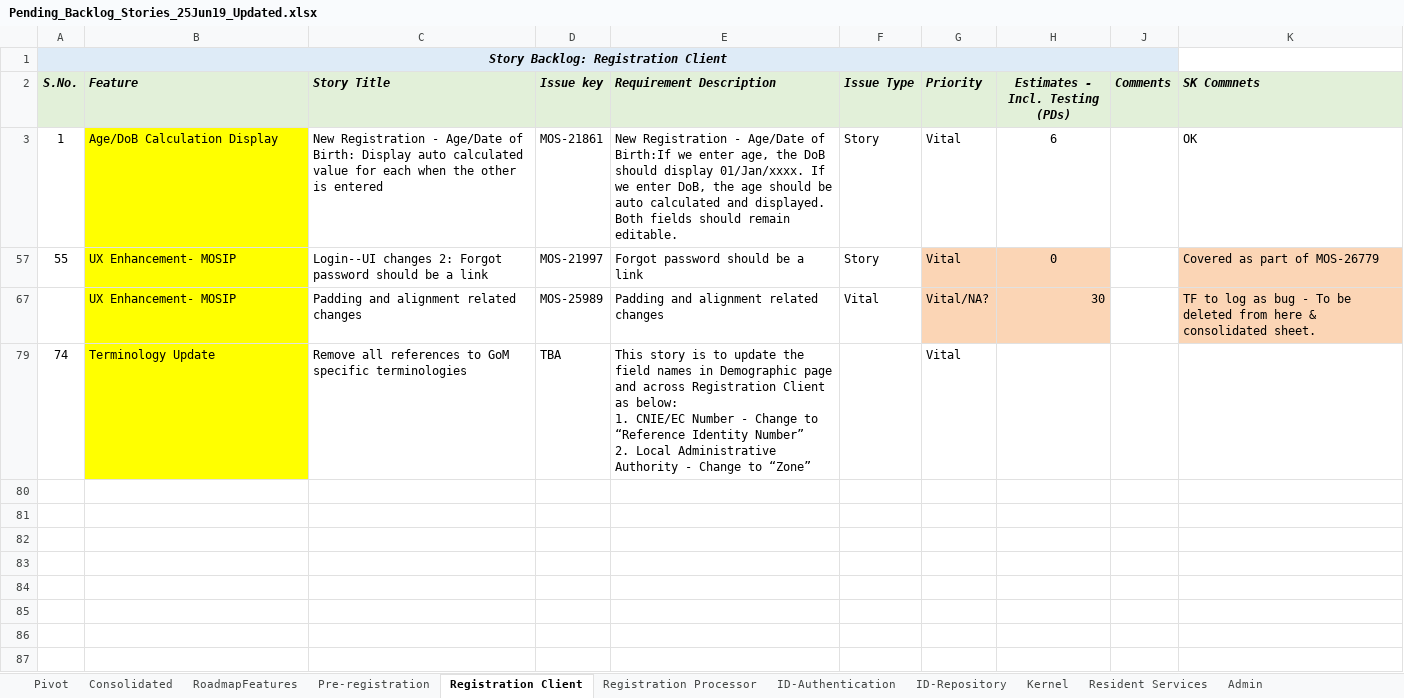
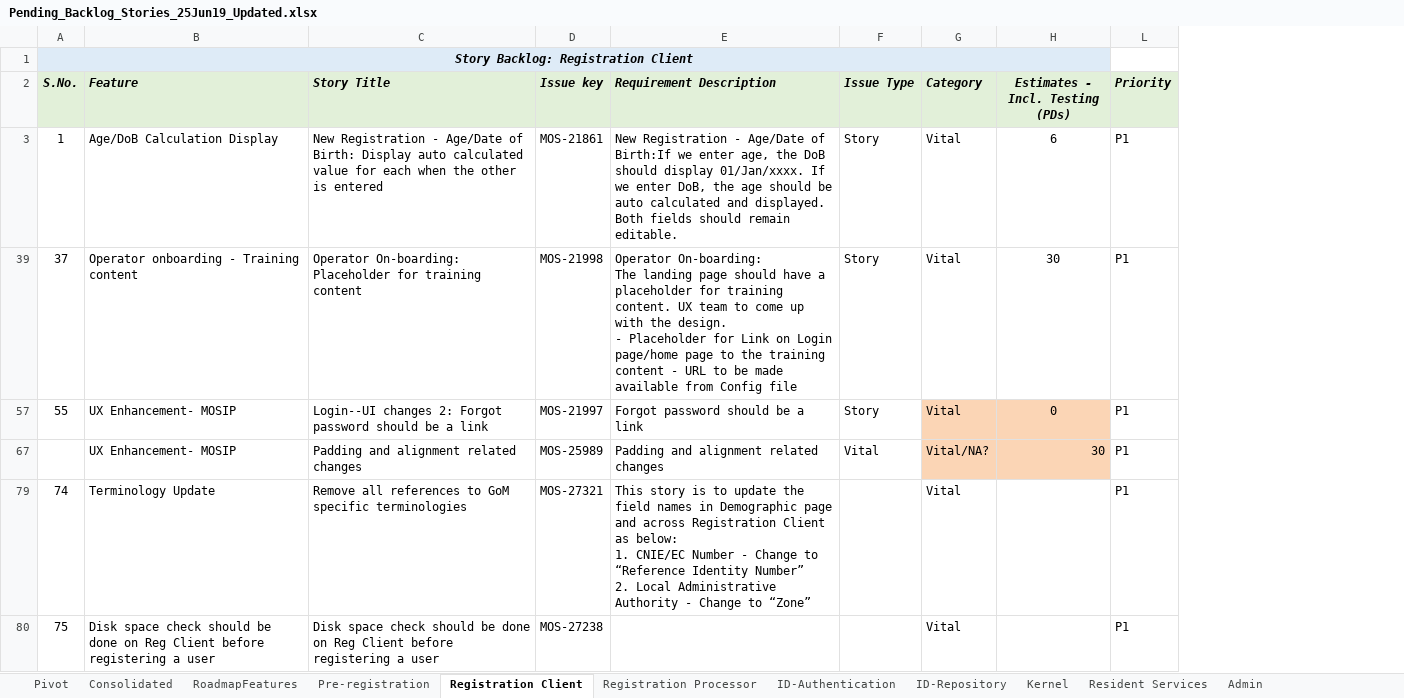
Before and after one commit to ssenmosip/mosip-temp-documentation, an Excel workbook: _files/requirements/Pending_Backlog_Stories_25Jun19_Updated.xlsx, sheet Registration Client, drawn as a sheet; values as stored, in another font and other column widths than the file's, no borders; removed rows and columns are numbered as before the commit, all else as after; ↵ is a line break in a cell; the diff names each change by its address in the sheet, - before the commit and + after, or states it on an @@ line.

Commit message:
UPDATED REG CLIENT

```diff
--- a/_files/requirements/Pending_Backlog_Stories_25Jun19_Updated.xlsx (sheet Registration Client)
+++ b/_files/requirements/Pending_Backlog_Stories_25Jun19_Updated.xlsx (sheet Registration Client)
@@ column J (Comments) hidden, empty @@
@@ column K (SK Commnets) hidden, rows 3-67: OK | Covered as part of MOS-26779 | TF to log as bug - To be deleted from here & consolidated sheet. @@
+column L (Priority), row 3: P1; rows 57-79: all P1
-G2: Priority
+G2: Category
-B3 fill: #FFFF00
+B3 fill: none
+row 39: 37 | Operator onboarding - Training content | Operator On-boarding: Placeholder for training content | MOS-21998 | Operator On-boarding: ↵ The landing page should have a placeholder for training content. UX team to come up with the design. ↵ - Placeholder for Link on Login page/home page to the training content - URL to be made available from Config file | Story | Vital | 30 | P1
-B57 fill: #FFFF00
+B57 fill: none
-B67 fill: #FFFF00
+B67 fill: none
-B79 fill: #FFFF00
+B79 fill: none
-D79 (Issue key): TBA
+D79 (Issue key): MOS-27321
+row 80: 75 | Disk space check should be done on Reg Client before registering a user | Disk space check should be done on Reg Client before registering a user | MOS-27238 |  |  | Vital |  | P1
```
Also changed, not shown: sheet ID-Authentication, sheet Registration Processor, sheet ID-Repository, sheet Pre-registration, sheet Kernel, hidden cells.
